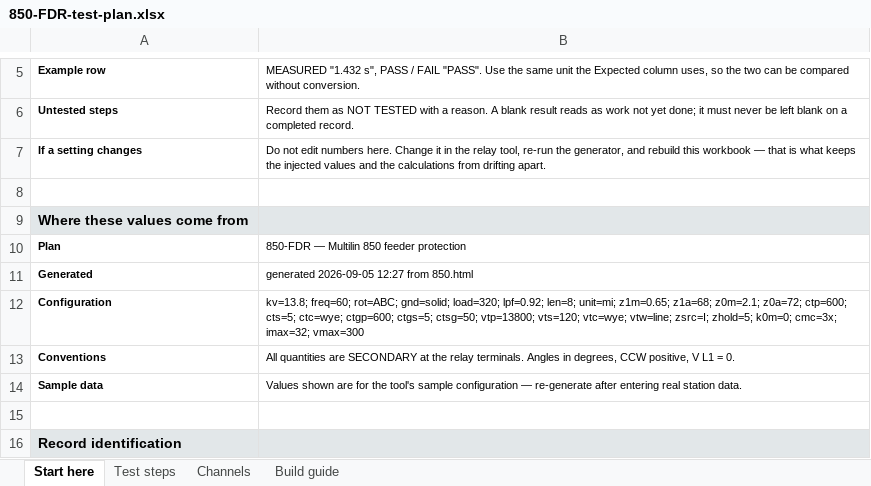
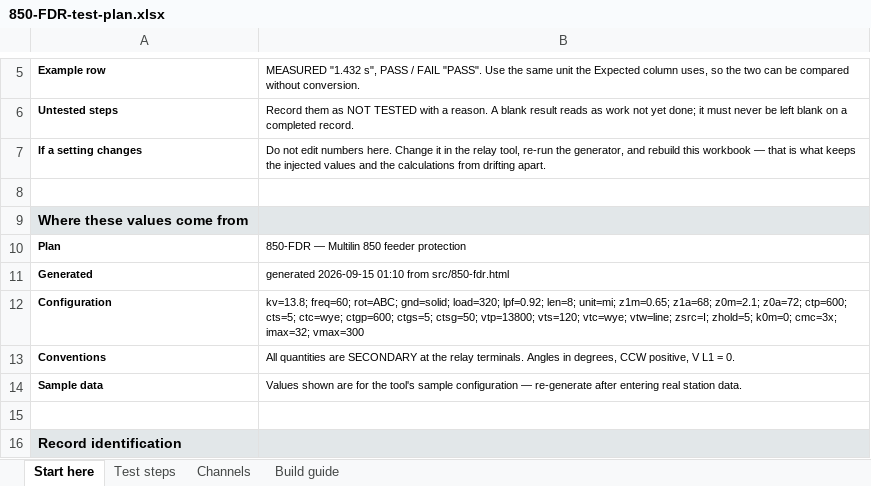
Before and after one commit to ericakiechler-ai/Ericko1, an Excel workbook: omicron/xlsx/850-FDR-test-plan.xlsx, sheet Start here, drawn as a sheet; only a part is shown, gaps mark what is left out; values as stored, in another font and other column widths than the file's, no borders; the diff names each change by its address in the sheet, - before the commit and + after, or states it on an @@ line.

```diff
--- a/omicron/xlsx/850-FDR-test-plan.xlsx (sheet Start here)
+++ b/omicron/xlsx/850-FDR-test-plan.xlsx (sheet Start here)
-B11: generated 2026-09-05 12:27 from 850.html
+B11: generated 2026-09-15 01:10 from src/850-fdr.html
```
Also changed, not shown: sheet Channels, sheet Test steps, 10 other files.
